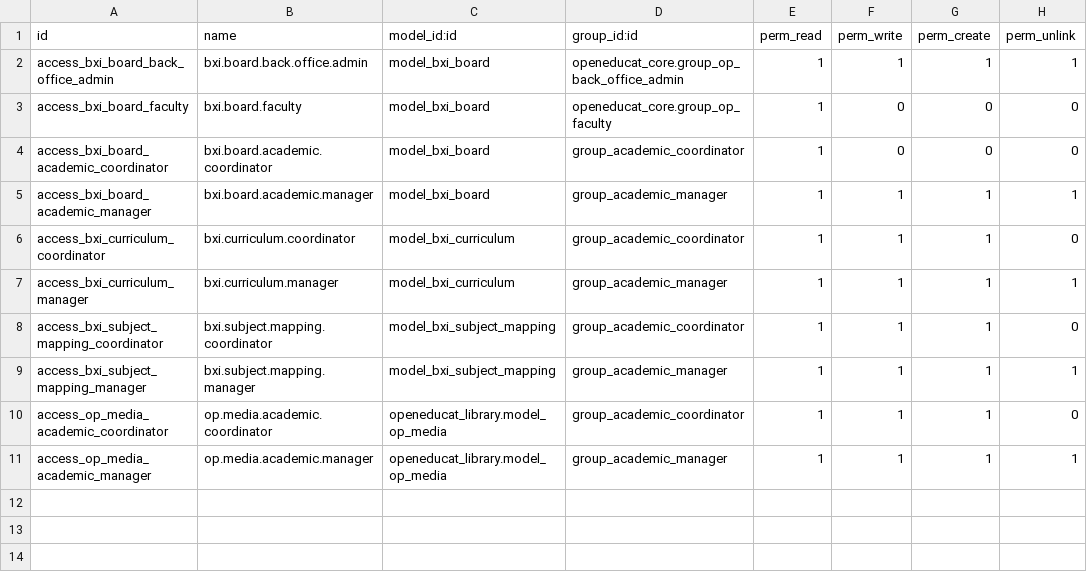
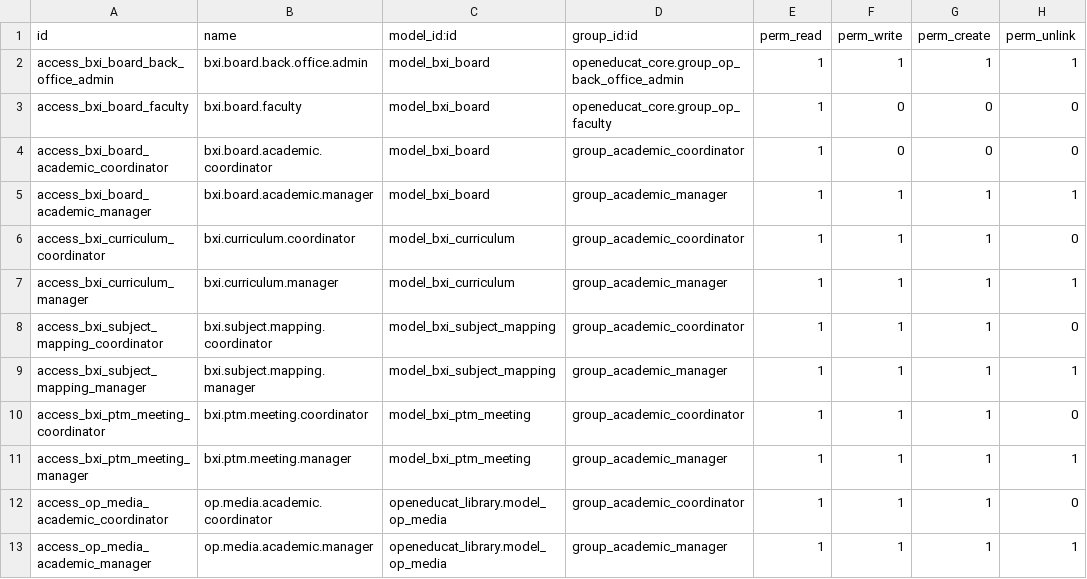
Before and after one commit to rohit-bxi/orbix, a CSV file: bxi_academic_management/security/ir.model.access.csv, drawn as a sheet.

Commit message:
Update the Academic PTM Mapping Options.

```diff
--- a/bxi_academic_management/security/ir.model.access.csv
+++ b/bxi_academic_management/security/ir.model.access.csv
@@ -9,2 +9,4 @@ access_bxi_subject_mapping_coordinator,bxi.subject.mapping.coordinator,model_bxi
 access_bxi_subject_mapping_manager,bxi.subject.mapping.manager,model_bxi_subject_mapping,group_academic_manager,1,1,1,1
+access_bxi_ptm_meeting_coordinator,bxi.ptm.meeting.coordinator,model_bxi_ptm_meeting,group_academic_coordinator,1,1,1,0
+access_bxi_ptm_meeting_manager,bxi.ptm.meeting.manager,model_bxi_ptm_meeting,group_academic_manager,1,1,1,1
 access_op_media_academic_coordinator,op.media.academic.coordinator,openeducat_library.model_op_media,group_academic_coordinator,1,1,1,0
```
Also changed, not shown: 5 other files.
